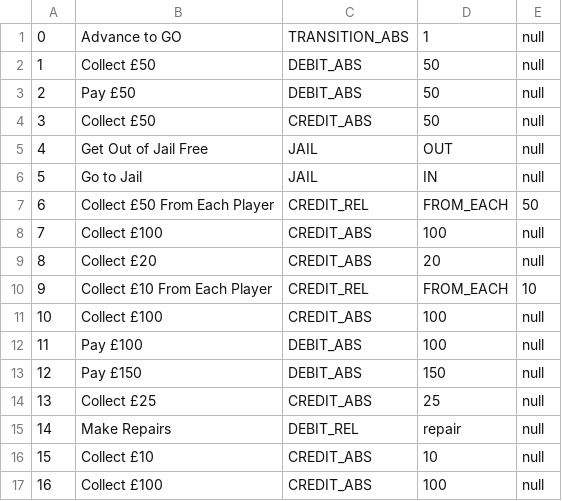
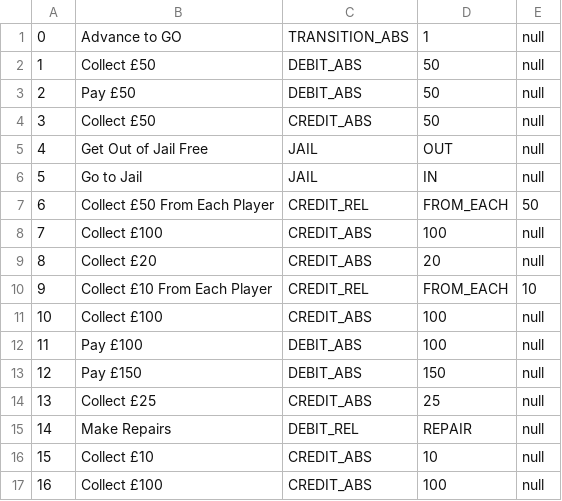
Before and after one commit to b-goodman/Monopoly, a CSV file: build/classes/config/chestCardDeck.CSV, drawn as a sheet.

```diff
--- a/build/classes/config/chestCardDeck.CSV
+++ b/build/classes/config/chestCardDeck.CSV
@@ -14,3 +14,3 @@
 13,Collect £25,CREDIT_ABS,25,null
-14,Make Repairs,DEBIT_REL,repair,null
+14,Make Repairs,DEBIT_REL,REPAIR,null
 15,Collect £10,CREDIT_ABS,10,null
```
Also changed, not shown: src/config/chestCardDeck.CSV, 28 other files.
